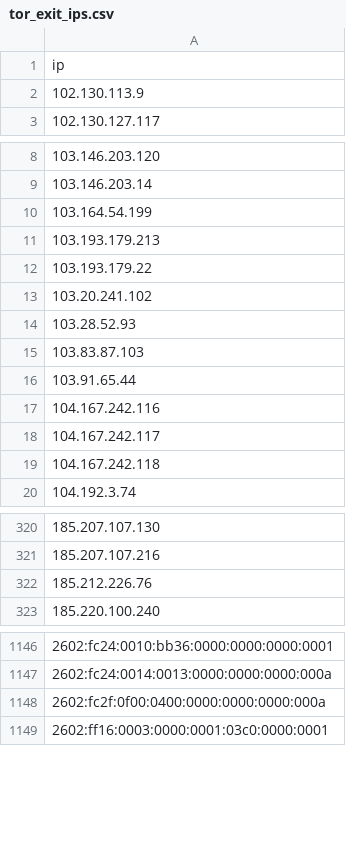
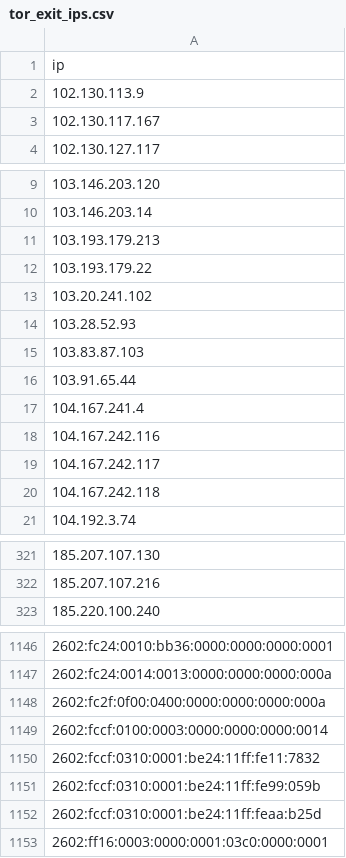
Before and after one commit to nullwhire/tor-watchlist, a CSV file: data/tor_exit_ips.csv, drawn as a sheet; only a part is shown, gaps mark what is left out; removed rows and columns are numbered as before the commit, all else as after; the diff covers the shown part only; the diff names each change by its address in the sheet, - before the commit and + after, or states it on an @@ line.

```diff
--- a/data/tor_exit_ips.csv
+++ b/data/tor_exit_ips.csv
+row 3: 102.130.117.167
-row 10: 103.164.54.199
+row 17: 104.167.241.4
-row 322: 185.212.226.76
+row 1149: 2602:fccf:0100:0003:0000:0000:0000:0014
+row 1150: 2602:fccf:0310:0001:be24:11ff:fe11:7832
+row 1151: 2602:fccf:0310:0001:be24:11ff:fe99:059b
+row 1152: 2602:fccf:0310:0001:be24:11ff:feaa:b25d
```
Also changed, not shown: 6 added rows and 4 removed rows elsewhere in this file, 1 other file.
